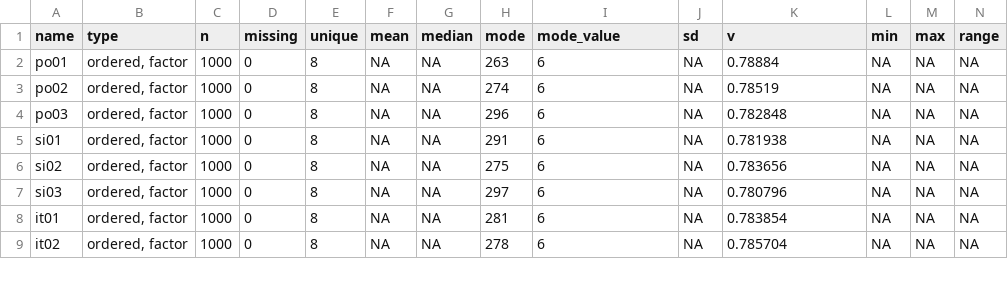
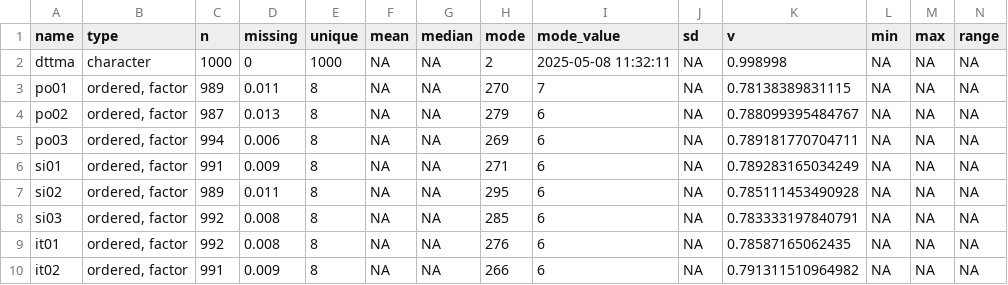
Before and after one commit to FRCBS/bd_psychological_ownership_prereg, a CSV file: codebook_data_simulated.csv, drawn as a sheet; only a part is shown; addresses are those after the commit; rows hold the shown columns only; the diff covers the shown part only; the diff names each change by its address in the sheet, - before the commit and + after, or states it on an @@ line.

```diff
--- a/codebook_data_simulated.csv
+++ b/codebook_data_simulated.csv
+row 2: dttma | character | 1000 | 0 | 1000 | NA | NA | 2 | 2025-05-08 11:32:11 | NA | 0.998998 | NA | NA | NA
-C3 (n): 1000
+C3 (n): 989
-D3 (missing): 0
+D3 (missing): 0.011
-H3 (mode): 263
+H3 (mode): 270
-I3 (mode_value): 6
+I3 (mode_value): 7
-K3 (v): 0.78884
+K3 (v): 0.78138389831115
-C4 (n): 1000
+C4 (n): 987
-D4 (missing): 0
+D4 (missing): 0.013
-H4 (mode): 274
+H4 (mode): 279
-K4 (v): 0.78519
+K4 (v): 0.788099395484767
-C5 (n): 1000
+C5 (n): 994
-D5 (missing): 0
+D5 (missing): 0.006
-H5 (mode): 296
+H5 (mode): 269
-K5 (v): 0.782848
+K5 (v): 0.789181770704711
-C6 (n): 1000
+C6 (n): 991
-D6 (missing): 0
+D6 (missing): 0.009
-H6 (mode): 291
+H6 (mode): 271
-K6 (v): 0.781938
+K6 (v): 0.789283165034249
-C7 (n): 1000
+C7 (n): 989
-D7 (missing): 0
+D7 (missing): 0.011
-H7 (mode): 275
+H7 (mode): 295
-K7 (v): 0.783656
+K7 (v): 0.785111453490928
-C8:C9 (n): 1000
+C8:C9 (n): 992
-D8:D9 (missing): 0
+D8:D9 (missing): 0.008
-H8 (mode): 297
+H8 (mode): 285
-K8 (v): 0.780796
+K8 (v): 0.783333197840791
-H9 (mode): 281
+H9 (mode): 276
-K9 (v): 0.783854
+K9 (v): 0.78587165062435
-C10 (n): 1000
+C10 (n): 991
-D10 (missing): 0
+D10 (missing): 0.009
-H10 (mode): 278
+H10 (mode): 266
-K10 (v): 0.785704
+K10 (v): 0.791311510964982
```
Also changed, not shown: 99 edited cells elsewhere in this file, 8 other files.
